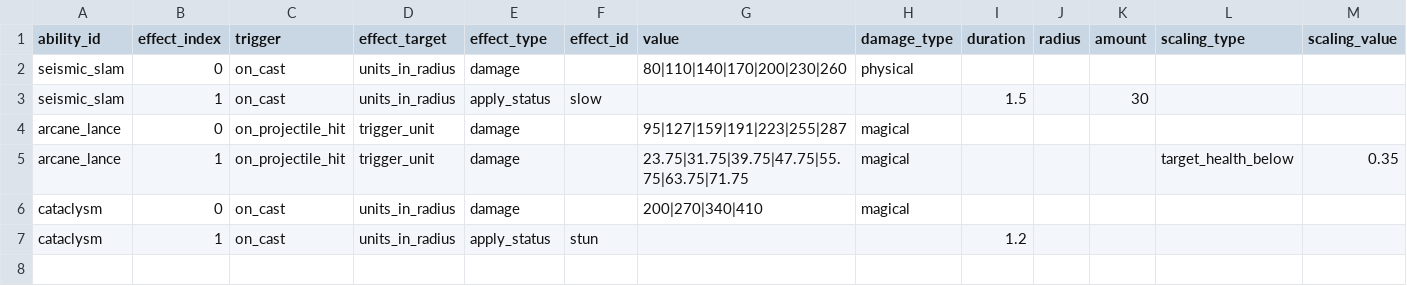
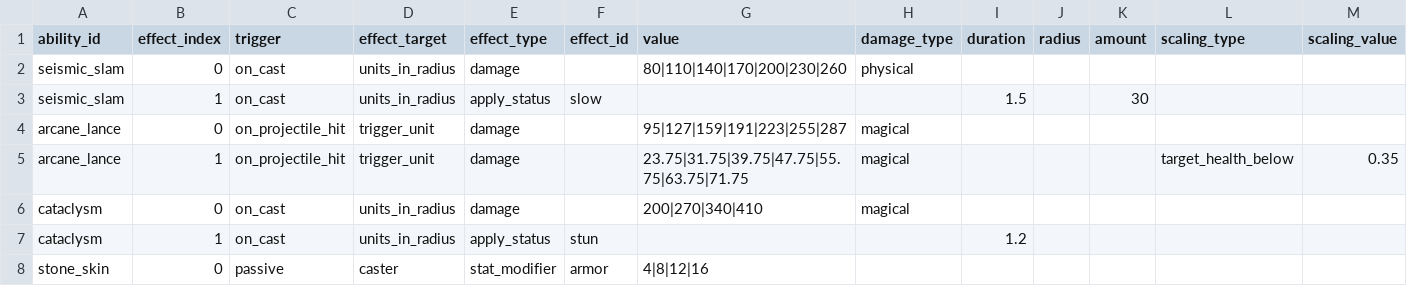
Before and after one commit to ElliotW1999/labyrinth, a CSV file: data/ability_effects.csv, drawn as a sheet.

```diff
--- a/data/ability_effects.csv
+++ b/data/ability_effects.csv
@@ -7 +7,2 @@ cataclysm,0,on_cast,units_in_radius,damage,,200|270|340|410,magical,,,,,
 cataclysm,1,on_cast,units_in_radius,apply_status,stun,,,1.2,,,,
+stone_skin,0,passive,caster,stat_modifier,armor,4|8|12|16,,,,,,
```
Also changed, not shown: 47 other files.
